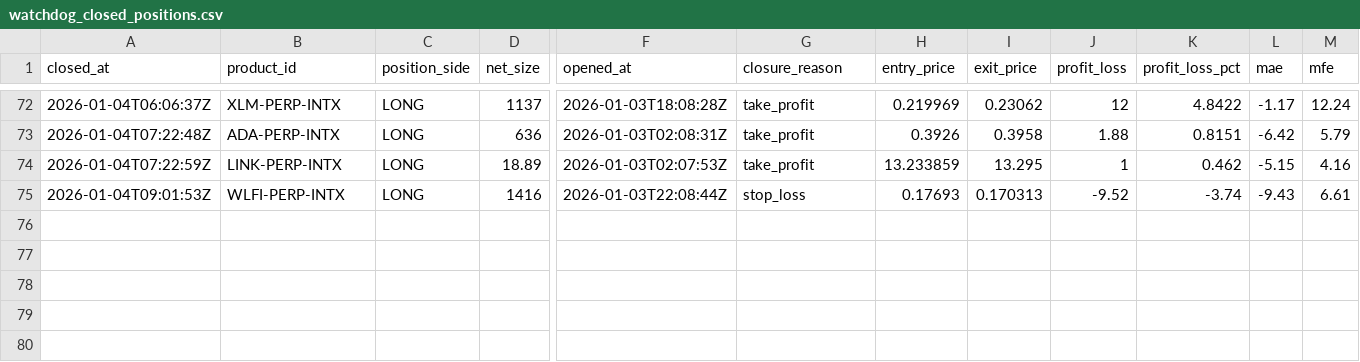
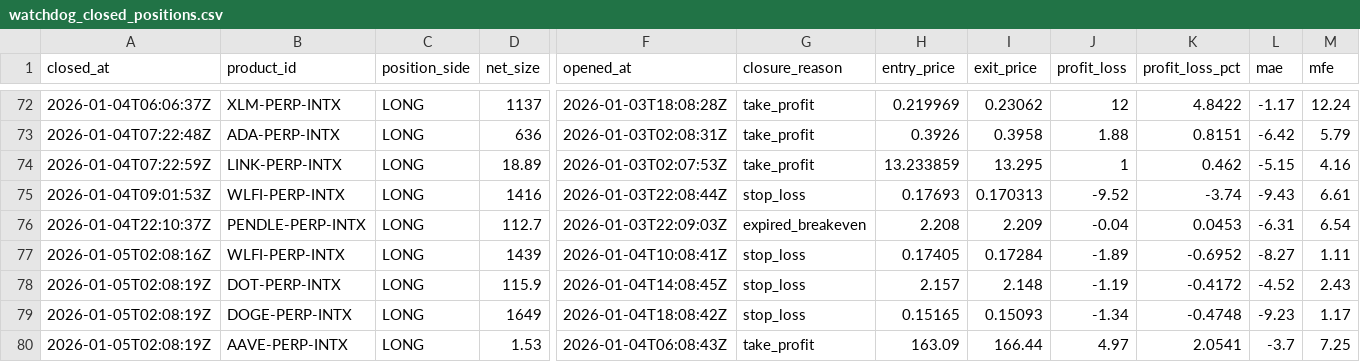
Before and after one commit to spirosrap/crypto-finance, a CSV file: trade_logs/watchdog_closed_positions.csv, drawn as a sheet; only a part is shown, gaps mark what is left out; rows hold the shown columns only; the diff names each change by its address in the sheet, - before the commit and + after, or states it on an @@ line.

```diff
--- a/trade_logs/watchdog_closed_positions.csv
+++ b/trade_logs/watchdog_closed_positions.csv
+row 76: 2026-01-04T22:10:37Z | PENDLE-PERP-INTX | LONG | 112.7 | 2026-01-03T22:09:03Z | expired_breakeven | 2.208 | 2.209 | -0.04 | 0.0453 | -6.31 | 6.54
+row 77: 2026-01-05T02:08:16Z | WLFI-PERP-INTX | LONG | 1439 | 2026-01-04T10:08:41Z | stop_loss | 0.17405 | 0.17284 | -1.89 | -0.6952 | -8.27 | 1.11
+row 78: 2026-01-05T02:08:19Z | DOT-PERP-INTX | LONG | 115.9 | 2026-01-04T14:08:45Z | stop_loss | 2.157 | 2.148 | -1.19 | -0.4172 | -4.52 | 2.43
+row 79: 2026-01-05T02:08:19Z | DOGE-PERP-INTX | LONG | 1649 | 2026-01-04T18:08:42Z | stop_loss | 0.15165 | 0.15093 | -1.34 | -0.4748 | -9.23 | 1.17
+row 80: 2026-01-05T02:08:19Z | AAVE-PERP-INTX | LONG | 1.53 | 2026-01-04T06:08:43Z | take_profit | 163.09 | 166.44 | 4.97 | 2.0541 | -3.7 | 7.25
```
Also changed, not shown: trade_logs/paper_finder_closed_positions.csv, trade_logs/paper_finder_open_positions.csv, 2 other files.
